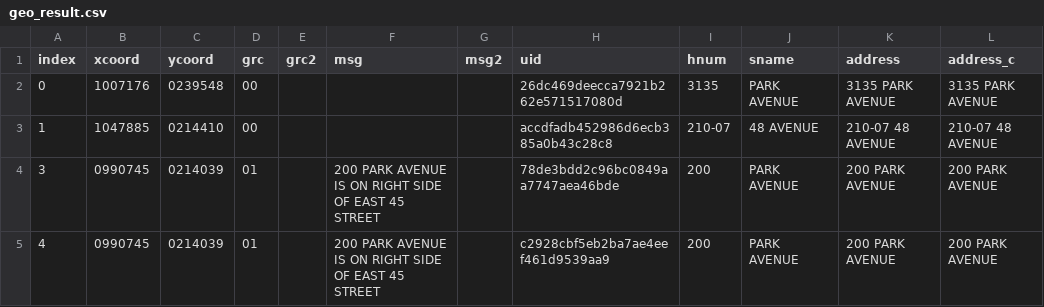
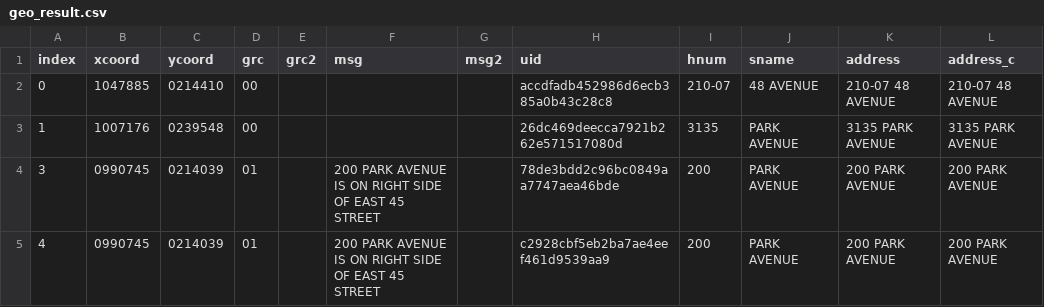
Before and after one commit to NYCPlanning/db-facilities-tmp, a CSV file: output/geo_result.csv, drawn as a sheet.

```diff
--- a/output/geo_result.csv
+++ b/output/geo_result.csv
@@ -1,4 +1,4 @@
 index,xcoord,ycoord,grc,grc2,msg,msg2,uid,hnum,sname,address,address_c
-0,1007176,0239548,00,"","","",26dc469deecca7921b262e571517080d,3135,PARK AVENUE,3135 PARK AVENUE,3135 PARK AVENUE
-1,1047885,0214410,00,"","","",accdfadb452986d6ecb385a0b43c28c8,210-07,48 AVENUE,210-07 48 AVENUE,210-07 48 AVENUE
+0,1047885,0214410,00,"","","",accdfadb452986d6ecb385a0b43c28c8,210-07,48 AVENUE,210-07 48 AVENUE,210-07 48 AVENUE
+1,1007176,0239548,00,"","","",26dc469deecca7921b262e571517080d,3135,PARK AVENUE,3135 PARK AVENUE,3135 PARK AVENUE
 3,0990745,0214039,01,"",200 PARK AVENUE IS ON RIGHT SIDE OF EAST 45 STREET,"",78de3bdd2c96bc0849aa7747aea46bde,200,PARK AVENUE,200 PARK AVENUE,200 PARK AVENUE
```
Also changed, not shown: output/geo_rejects.csv, output/qc_classification.csv, 12 other files.
